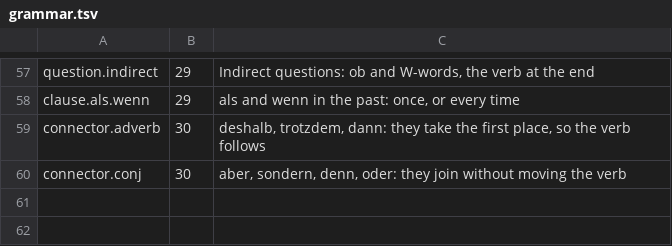
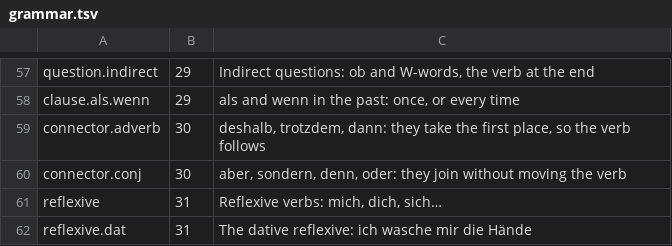
Before and after one commit to gurunars/german, a TSV file: lessons/grammar.tsv, drawn as a sheet; only a part is shown, gaps mark what is left out; the diff names each change by its address in the sheet, - before the commit and + after, or states it on an @@ line.

```diff
--- a/lessons/grammar.tsv
+++ b/lessons/grammar.tsv
+row 61: reflexive | 31 | Reflexive verbs: mich, dich, sich…
+row 62: reflexive.dat | 31 | The dative reflexive: ich wasche mir die Hände
```
Also changed, not shown: lessons/lessons.tsv, 6 other files.
